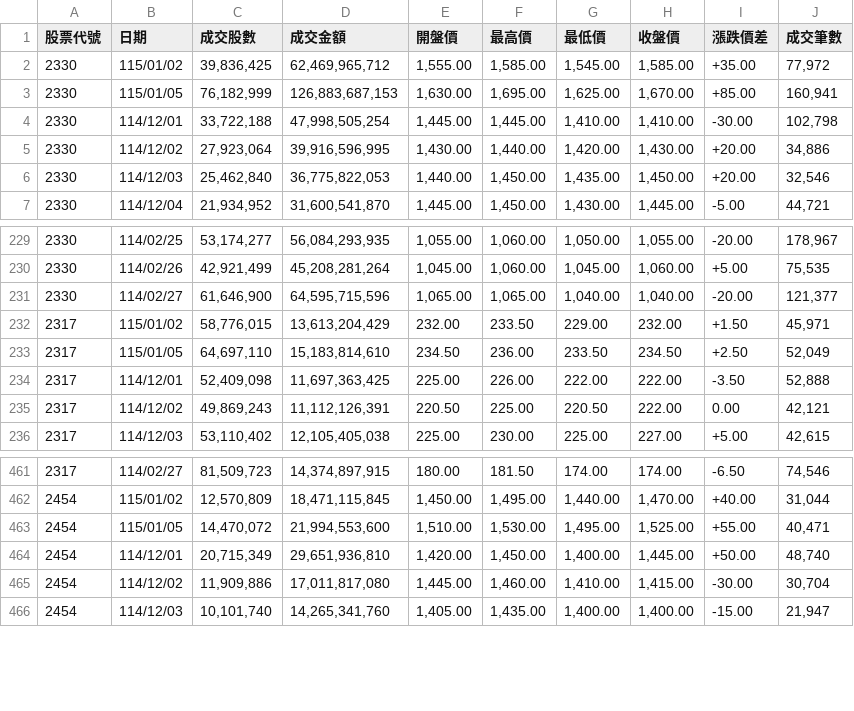
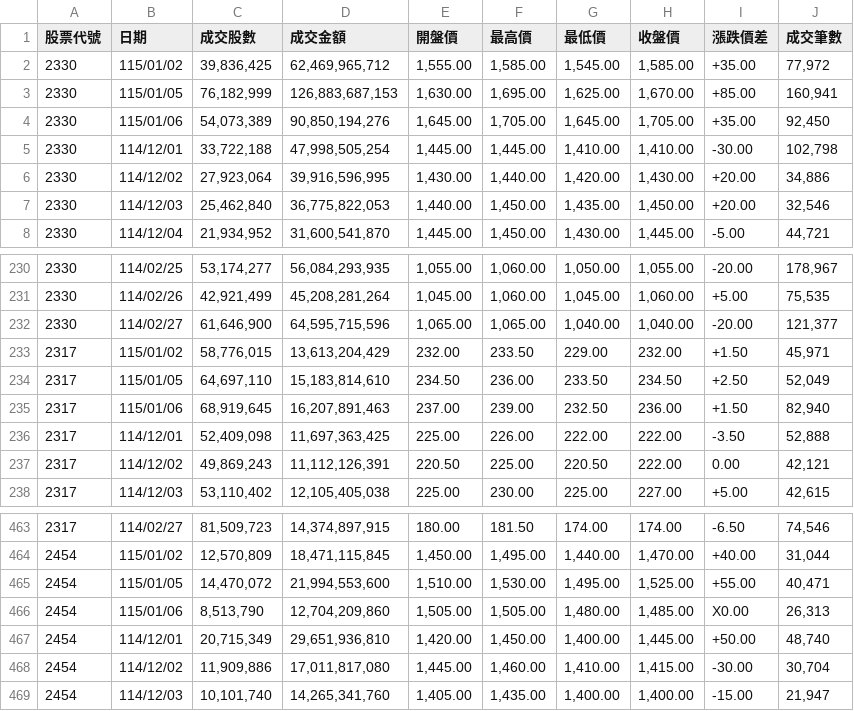
Before and after one commit to niansia/1113354, a CSV file: api.csv, drawn as a sheet; only a part is shown, gaps mark what is left out.

```diff
--- a/api.csv
+++ b/api.csv
@@ -3,2 +3,3 @@
 2330,115/01/05,"76,182,999","126,883,687,153","1,630.00","1,695.00","1,625.00","1,670.00",+85.00,"160,941"
+2330,115/01/06,"54,073,389","90,850,194,276","1,645.00","1,705.00","1,645.00","1,705.00",+35.00,"92,450"
 2330,114/12/01,"33,722,188","47,998,505,254","1,445.00","1,445.00","1,410.00","1,410.00",-30.00,"102,798"
@@ -233,2 +234,3 @@
 2317,115/01/05,"64,697,110","15,183,814,610",234.50,236.00,233.50,234.50,+2.50,"52,049"
+2317,115/01/06,"68,919,645","16,207,891,463",237.00,239.00,232.50,236.00,+1.50,"82,940"
 2317,114/12/01,"52,409,098","11,697,363,425",225.00,226.00,222.00,222.00,-3.50,"52,888"
@@ -463,2 +465,3 @@
 2454,115/01/05,"14,470,072","21,994,553,600","1,510.00","1,530.00","1,495.00","1,525.00",+55.00,"40,471"
+2454,115/01/06,"8,513,790","12,704,209,860","1,505.00","1,505.00","1,480.00","1,485.00",X0.00,"26,313"
 2454,114/12/01,"20,715,349","29,651,936,810","1,420.00","1,450.00","1,400.00","1,445.00",+50.00,"48,740"
```
